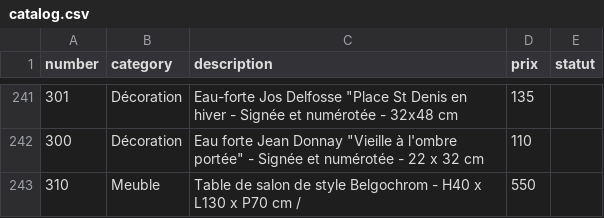
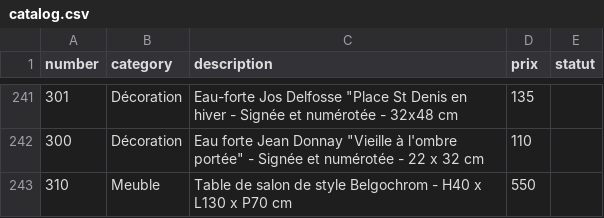
Before and after one commit to htdev-clients/atelier-sauvage, a CSV file: _database/catalog.csv, drawn as a sheet; only a part is shown, gaps mark what is left out.

```diff
--- a/_database/catalog.csv
+++ b/_database/catalog.csv
@@ -243,2 +243,2 @@
 ";110;
-310;Meuble;Table de salon de style Belgochrom - H40 x L130 x P70 cm /;550;
+310;Meuble;Table de salon de style Belgochrom - H40 x L130 x P70 cm;550;
```
Also changed, not shown: 1 other file.
